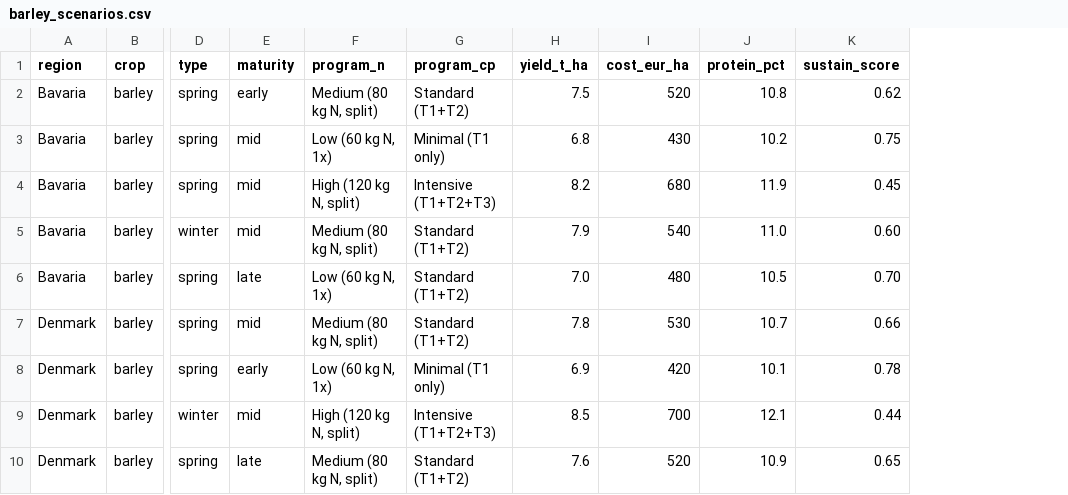
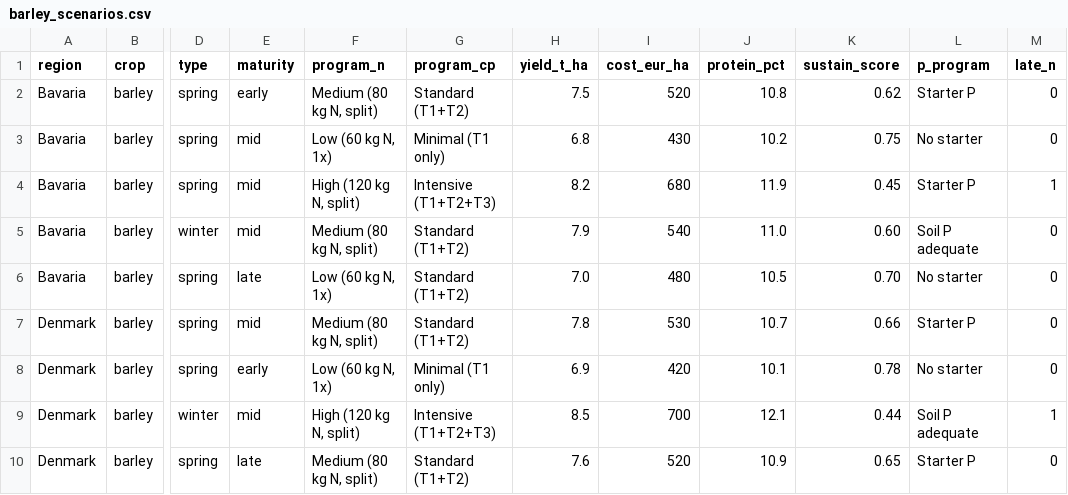
Before and after one commit to NikolayGeorgievAI/farmer-choice-assistant, a CSV file: data/barley_scenarios.csv, drawn as a sheet; only a part is shown, gaps mark what is left out; the diff names each change by its address in the sheet, - before the commit and + after, or states it on an @@ line.

Commit message:
Update barley_scenarios.csv

```diff
--- a/data/barley_scenarios.csv
+++ b/data/barley_scenarios.csv
+column L (p_program), rows 2-10: Starter P | No starter | Starter P | Soil P adequate | No starter | Starter P | No starter | Soil P adequate | Starter P
+column M (late_n), rows 2-10: 0 | 0 | 1 | 0 | 0 | 0 | 0 | 1 | 0
```
